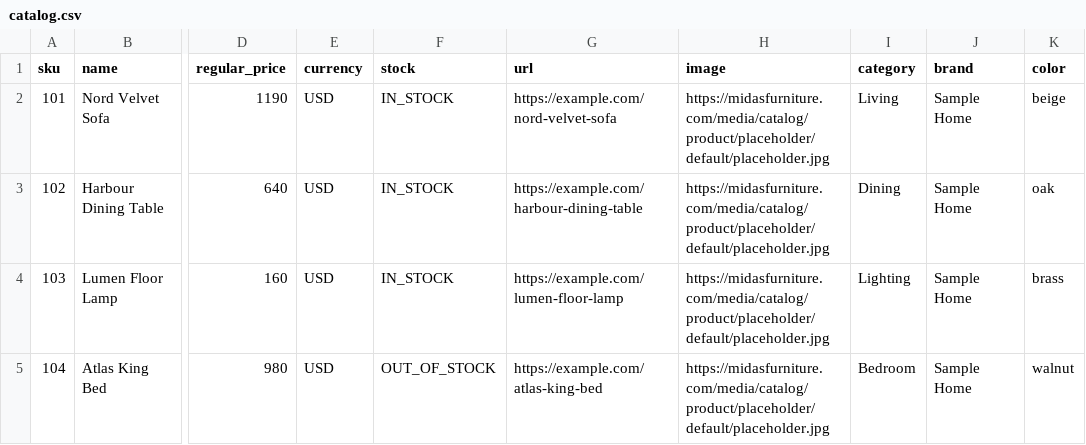
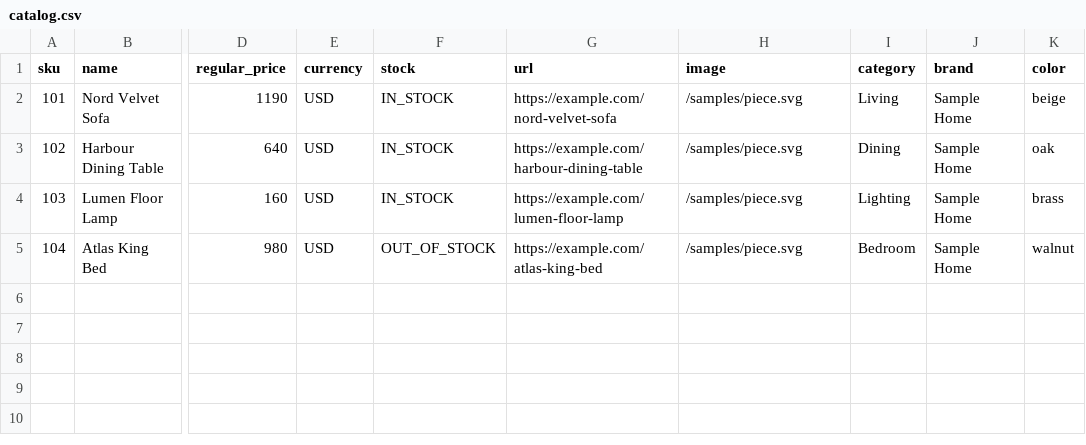
Before and after one commit to Ibrahim-newaeon/Midas-AI-Chatbot, a CSV file: public/samples/catalog.csv, drawn as a sheet; only a part is shown, gaps mark what is left out; the diff names each change by its address in the sheet, - before the commit and + after, or states it on an @@ line.

```diff
--- a/public/samples/catalog.csv
+++ b/public/samples/catalog.csv
-H2:H5 (image): https://midasfurniture.com/media/catalog/product/placeholder/default/placeholder.jpg
+H2:H5 (image): /samples/piece.svg
```
Also changed, not shown: 2 other files.
